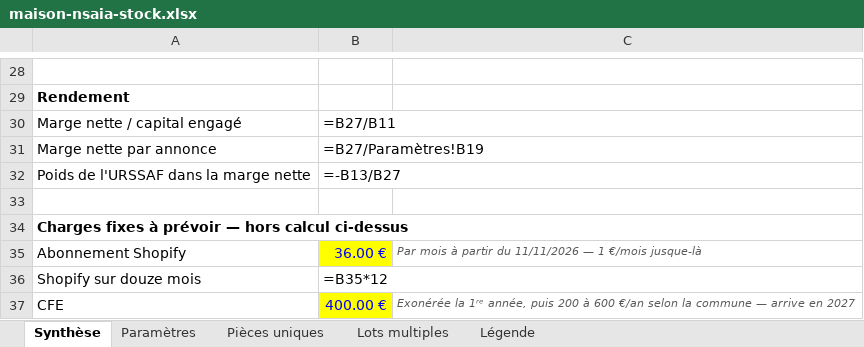
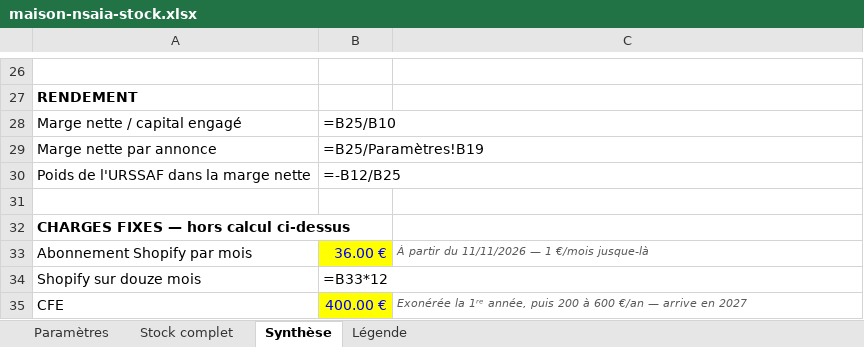
Before and after one commit to ninislegamer/ps4, an Excel workbook: exports/maison-nsaia-stock.xlsx, sheet Synthèse, drawn as a sheet; only a part is shown, gaps mark what is left out; values as stored, in another font and other column widths than the file's, no borders; formulas without a stored value are shown as written; addresses are those after the commit; the diff covers the shown part only; the diff names each change by its address in the sheet, - before the commit and + after, or states it on an @@ line.

```diff
--- a/exports/maison-nsaia-stock.xlsx (sheet Synthèse)
+++ b/exports/maison-nsaia-stock.xlsx (sheet Synthèse)
-sheet tab: Pièces uniques
-sheet tab: Lots multiples
+sheet tab: Stock complet
@@ sheet tab order changed: Paramètres | Stock complet | Synthèse | Légende @@
-A27: Rendement
+A27: RENDEMENT
-B28: =B27/B11
+B28: =B25/B10
-B29: =B27/Paramètres!B19
+B29: =B25/Paramètres!B19
-B30: =-B13/B27
+B30: =-B12/B25
-A32: Charges fixes à prévoir — hors calcul ci-dessus
+A32: CHARGES FIXES — hors calcul ci-dessus
-A33: Abonnement Shopify
+A33: Abonnement Shopify par mois
-C33: Par mois à partir du…
+C33: À partir du…
-B34: =B35*12
+B34: =B33*12
-C35: …600 €/an selon la commune — arrive…
+C35: …600 €/an — arrive…
```
Also changed, not shown: 2 added rows, 4 removed rows, 16 edited cells and cell formats elsewhere in this sheet, sheet Légende, sheet Paramètres, 1 other file.
